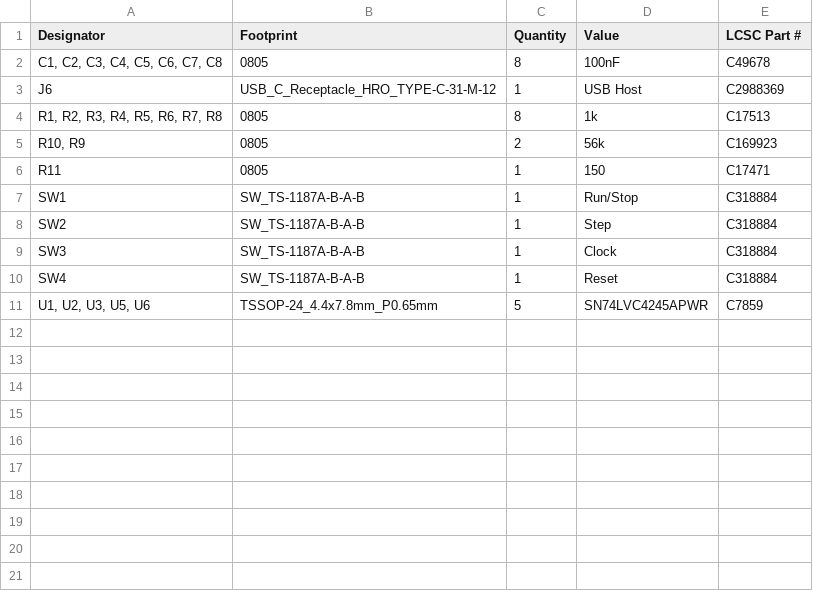
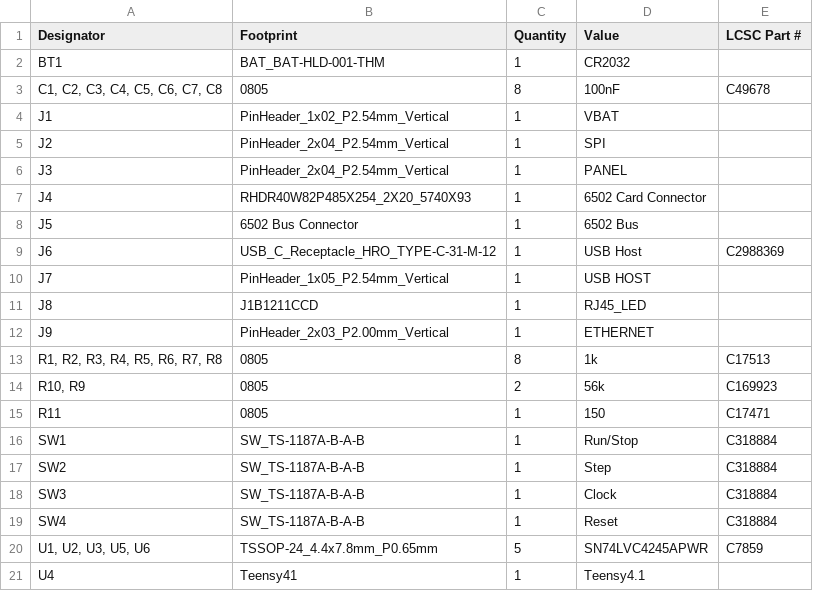
Before and after one commit to acwright/6502-DEV, a CSV file: Production/DEV Board/Rev 1.0/bom.csv, drawn as a sheet; the diff names each change by its address in the sheet, - before the commit and + after, or states it on an @@ line.

```diff
--- a/Production/DEV Board/Rev 1.0/bom.csv
+++ b/Production/DEV Board/Rev 1.0/bom.csv
+row 2: BT1 | BAT_BAT-HLD-001-THM | 1 | CR2032
+row 4: J1 | PinHeader_1x02_P2.54mm_Vertical | 1 | VBAT
+row 5: J2 | PinHeader_2x04_P2.54mm_Vertical | 1 | SPI
+row 6: J3 | PinHeader_2x04_P2.54mm_Vertical | 1 | PANEL
+row 7: J4 | RHDR40W82P485X254_2X20_5740X93 | 1 | 6502 Card Connector
+row 8: J5 | 6502 Bus Connector | 1 | 6502 Bus
+row 10: J7 | PinHeader_1x05_P2.54mm_Vertical | 1 | USB HOST
+row 11: J8 | J1B1211CCD | 1 | RJ45_LED
+row 12: J9 | PinHeader_2x03_P2.00mm_Vertical | 1 | ETHERNET
+row 21: U4 | Teensy41 | 1 | Teensy4.1
```
Also changed, not shown: 7 other files.
